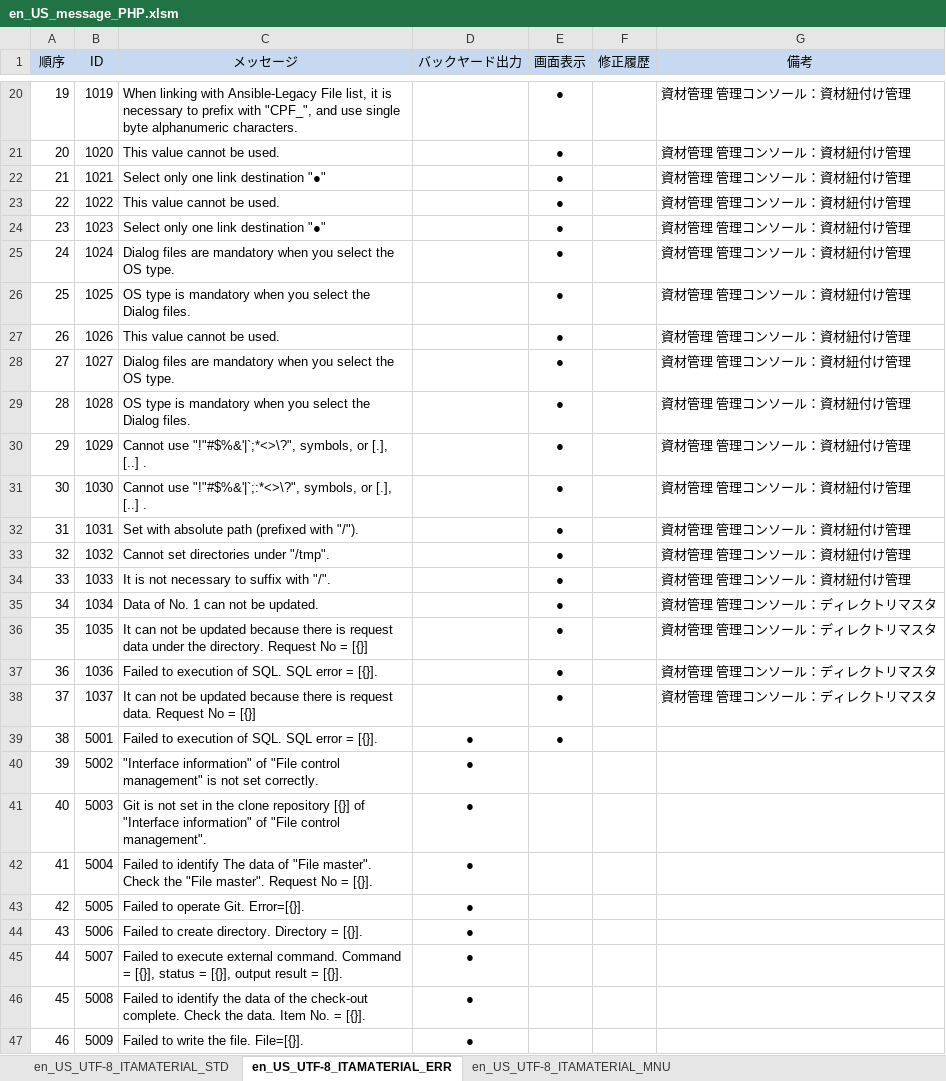
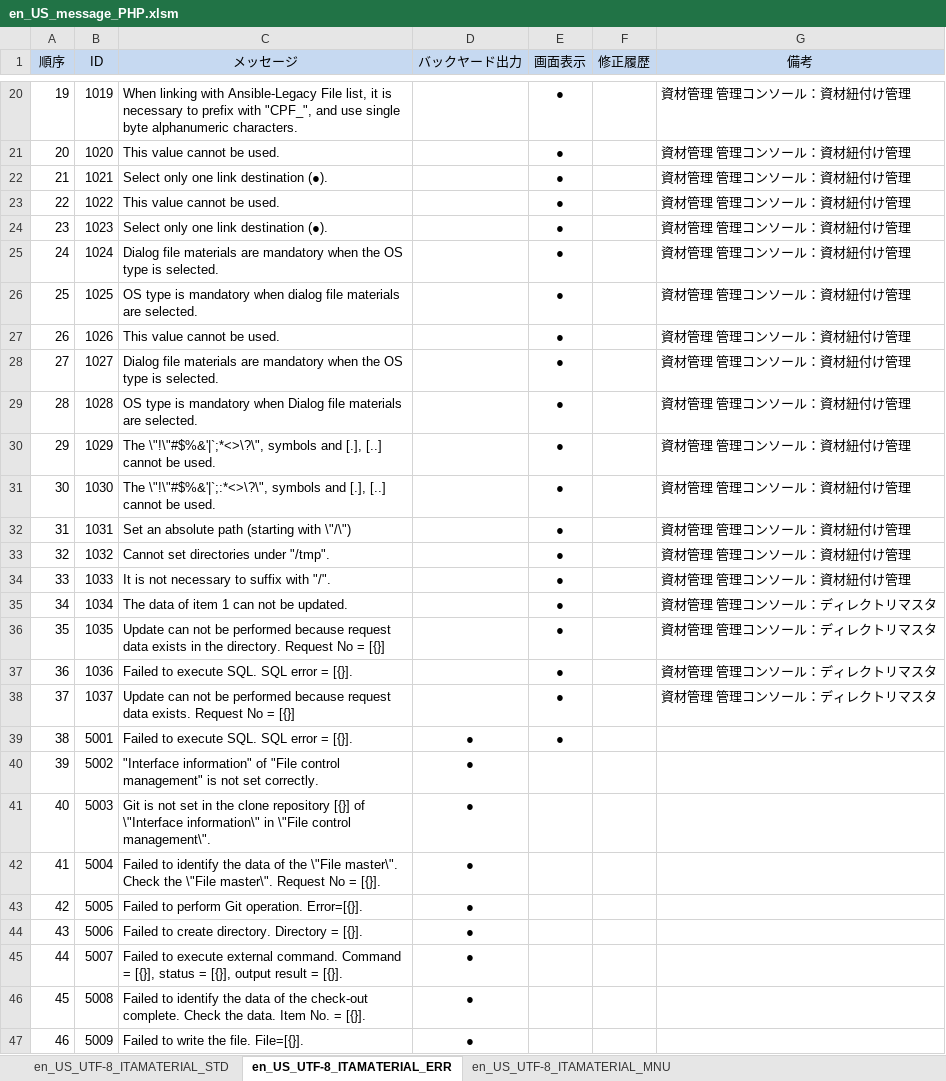
Before and after one commit to astroll/it-automation, an Excel workbook: ky_message_seeds/material/en_US_message_PHP.xlsm, sheet en_US_UTF-8_ITAMATERIAL_ERR, drawn as a sheet; only a part is shown, gaps mark what is left out; values as stored, in another font and other column widths than the file's, no borders; the diff covers the shown part only; the diff names each change by its address in the sheet, - before the commit and + after, or states it on an @@ line.

```diff
--- a/ky_message_seeds/material/en_US_message_PHP.xlsm (sheet en_US_UTF-8_ITAMATERIAL_ERR)
+++ b/ky_message_seeds/material/en_US_message_PHP.xlsm (sheet en_US_UTF-8_ITAMATERIAL_ERR)
-C22 (メッセージ): Select only one link destination "●"
+C22 (メッセージ): Select only one link destination (●).
-C24 (メッセージ): Select only one link destination "●"
+C24 (メッセージ): Select only one link destination (●).
-C25 (メッセージ): Dialog files are mandatory when you select the OS type.
+C25 (メッセージ): Dialog file materials are mandatory when the OS type is selected.
-C26 (メッセージ): …mandatory when you select the Dialog files.
+C26 (メッセージ): …mandatory when dialog file materials are selected.
-C28 (メッセージ): Dialog files are mandatory when you select the OS type.
+C28 (メッセージ): Dialog file materials are mandatory when the OS type is selected.
-C29 (メッセージ): …mandatory when you select the Dialog files.
+C29 (メッセージ): …mandatory when Dialog file materials are selected.
-C30 (メッセージ): Cannot use "!"#$%&'|`;*<>\?", symbols, or [.], [..] .
+C30 (メッセージ): The \"!\"#$%&'|`;*<>\?\", symbols and [.], [..] cannot be used.
-C31 (メッセージ): Cannot use "!"#$%&'|`;:*<>\?", symbols, or [.], [..] .
+C31 (メッセージ): The \"!\"#$%&'|`;:*<>\?\", symbols and [.], [..] cannot be used.
-C32 (メッセージ): Set with absolute path (prefixed with "/").
+C32 (メッセージ): Set an absolute path (starting with \"/\")
-C35 (メッセージ): Data of No. 1 can not be updated.
+C35 (メッセージ): The data of item 1 can not be updated.
-C36 (メッセージ): It can not be updated because there is request data under the directory.…
+C36 (メッセージ): Update can not be performed because request data exists in the directory.…
-C37 (メッセージ): Failed to execution of SQL. SQL error = [{}].
+C37 (メッセージ): Failed to execute SQL. SQL error = [{}].
-C38 (メッセージ): It can not be updated because there is request data. Request No…
+C38 (メッセージ): Update can not be performed because request data exists. Request No…
-C39 (メッセージ): Failed to execution of SQL. SQL error = [{}].
+C39 (メッセージ): Failed to execute SQL. SQL error = [{}].
-C41 (メッセージ): …[{}] of "Interface information" of "File control management".
+C41 (メッセージ): …[{}] of \"Interface information\" in \"File control management\".
-C42 (メッセージ): …to identify The data of "File master". Check the "File master". Request No…
+C42 (メッセージ): …to identify the data of the \"File master\". Check the \"File master\". Request No…
-C43 (メッセージ): Failed to operate Git. Error=[{}].
+C43 (メッセージ): Failed to perform Git operation. Error=[{}].
```
Also changed, not shown: 9 edited cells elsewhere in this sheet, sheet en_US_UTF-8_ITAMATERIAL_MNU, sheet en_US_UTF-8_ITAMATERIAL_STD.
